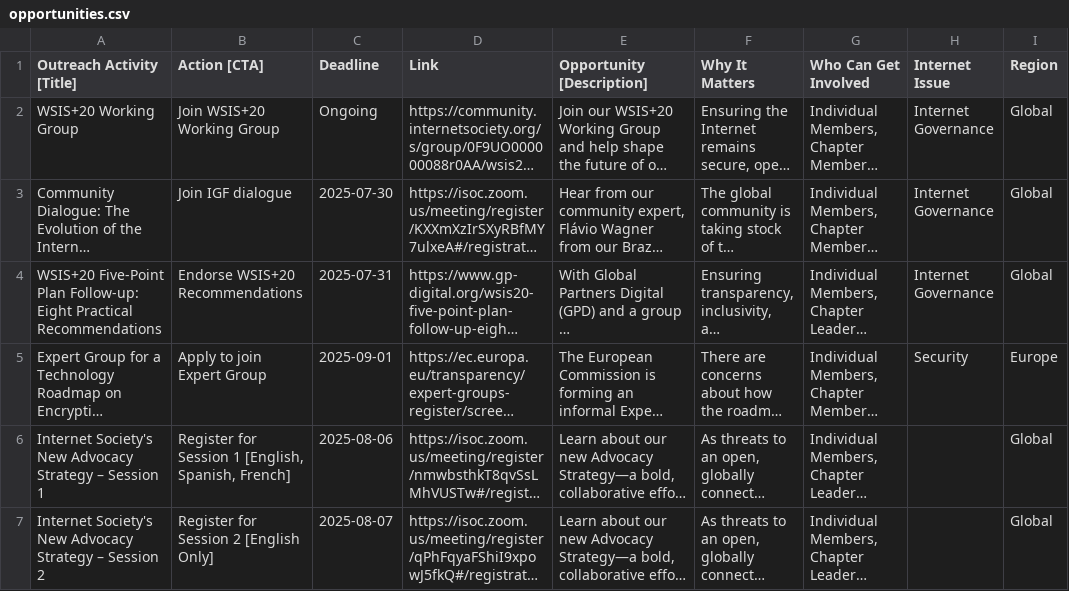
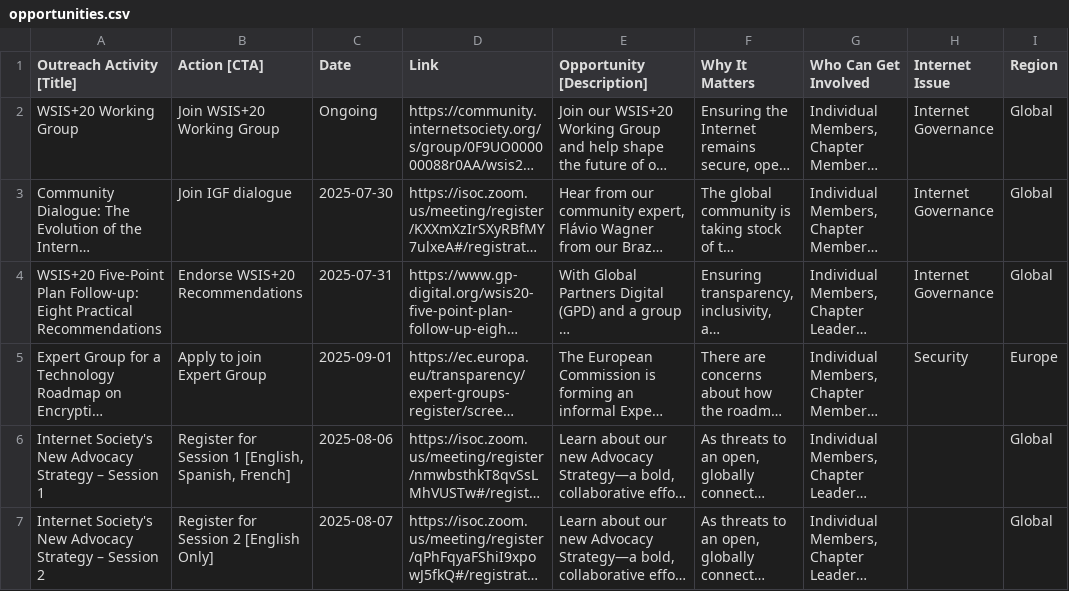
Before and after one commit to InternetSociety/community-opportunities, a CSV file: data/opportunities.csv, drawn as a sheet; only a part is shown; long unchanged cells end in …; the diff names each change by its address in the sheet, - before the commit and + after, or states it on an @@ line.

```diff
--- a/data/opportunities.csv
+++ b/data/opportunities.csv
-C1: Deadline
+C1: Date
```
Also changed, not shown: 1 other file.
